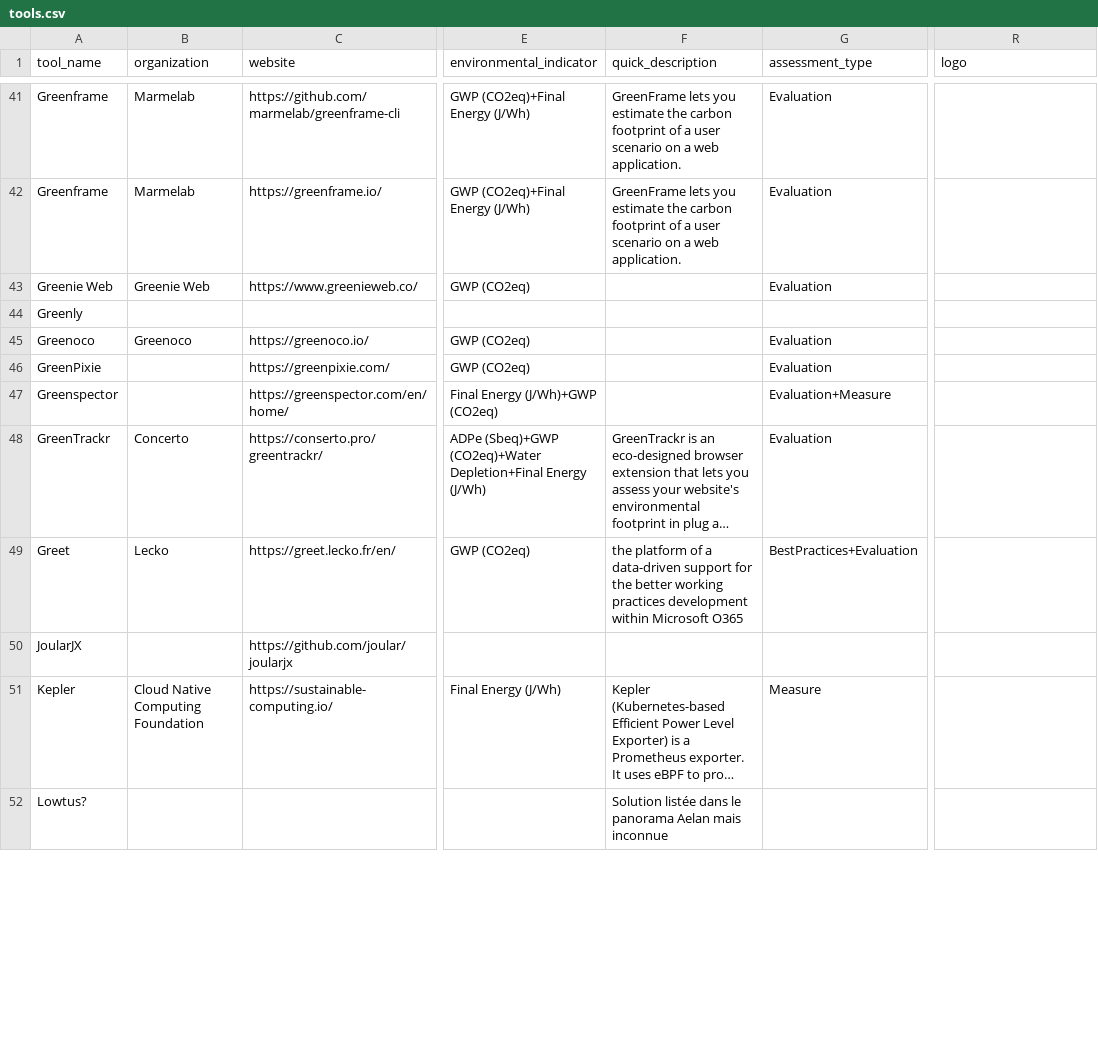
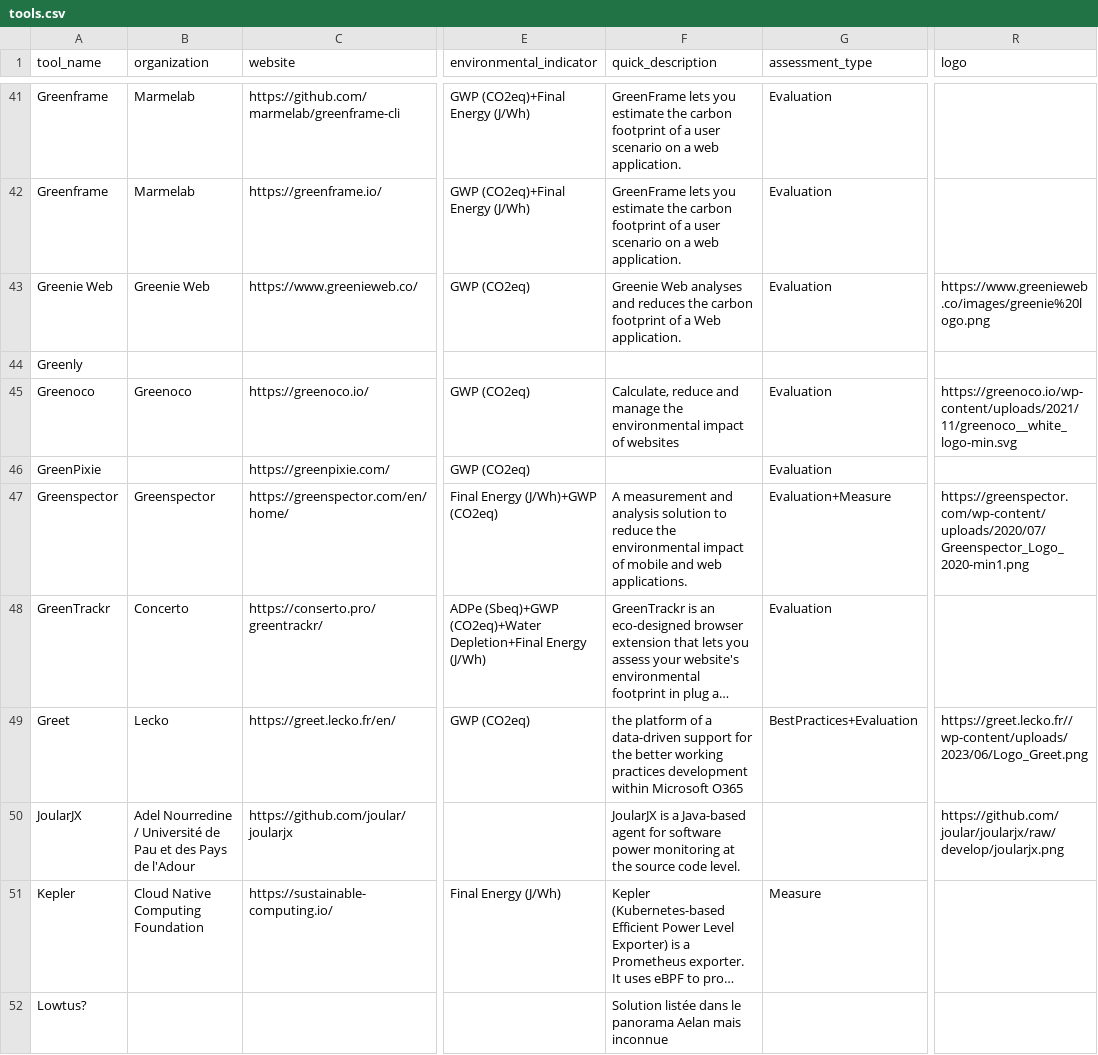
Before and after one commit to olebrussels/boavizta-ict-sust-tools-fork, a CSV file: ictst/data/tools.csv, drawn as a sheet; only a part is shown, gaps mark what is left out; long unchanged cells end in …; the diff covers the shown part only; the diff names each change by its address in the sheet, - before the commit and + after, or states it on an @@ line.

Commit message:
Added logo and/or description for Greenie Web, Greenoco, GreenSpector, Greet, JoularJX, Aguaro, NumEcoVal, PCM, Pagiel, PowerAPIn PowerJoular. ----
Contribution from:

User name : François Moriamez
Email : fmoriamez@yahoo.com

```diff
--- a/ictst/data/tools.csv
+++ b/ictst/data/tools.csv
-F43 (quick_description): (empty)
+F43 (quick_description): Greenie Web analyses and reduces the carbon footprint of a Web application.
-R43 (logo): (empty)
+R43 (logo): https://www.greenieweb.co/images/greenie%20logo.png
-F45 (quick_description): (empty)
+F45 (quick_description): Calculate, reduce and manage the environmental impact of websites
-R45 (logo): (empty)
+R45 (logo): https://greenoco.io/wp-content/uploads/2021/11/greenoco__white_logo-min.svg
-B47 (organization): (empty)
+B47 (organization): Greenspector
-F47 (quick_description): (empty)
+F47 (quick_description): A measurement and analysis solution to reduce the environmental impact of mobile and web applications.
-R47 (logo): (empty)
+R47 (logo): https://greenspector.com/wp-content/uploads/2020/07/Greenspector_Logo_2020-min1.png
-R49 (logo): (empty)
+R49 (logo): https://greet.lecko.fr//wp-content/uploads/2023/06/Logo_Greet.png
-B50 (organization): (empty)
+B50 (organization): Adel Nourredine / Université de Pau et des Pays de l'Adour
-F50 (quick_description): (empty)
+F50 (quick_description): JoularJX is a Java-based agent for software power monitoring at the source code level.
-R50 (logo): (empty)
+R50 (logo): https://github.com/joular/joularjx/raw/develop/joularjx.png
```
Also changed, not shown: 9 edited cells elsewhere in this file.
